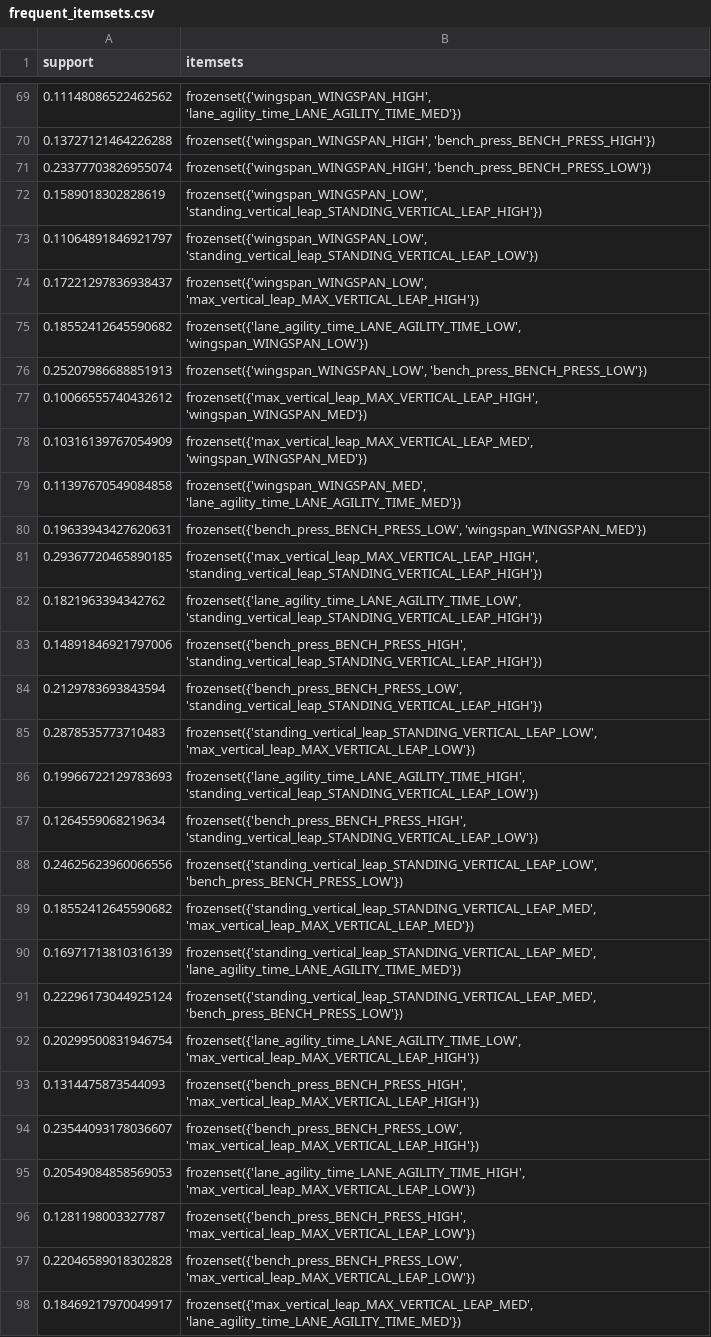
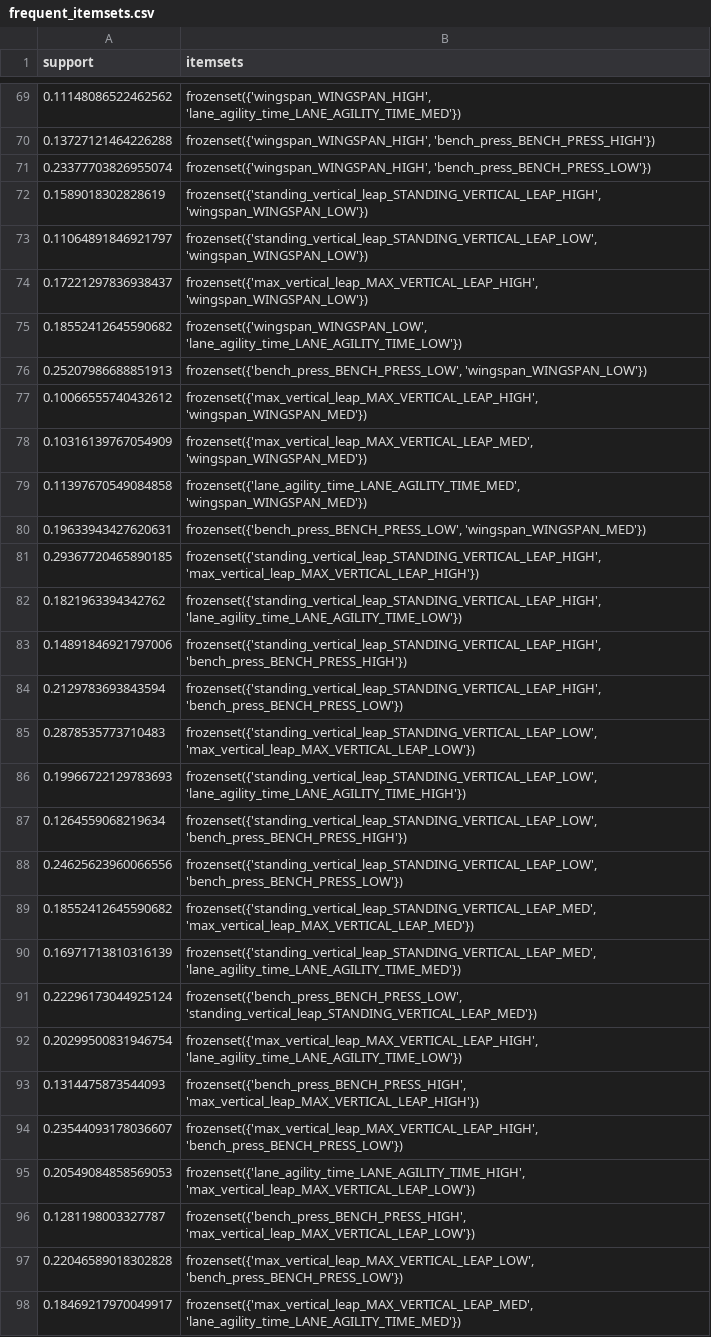
Before and after one commit to andjixi/nba-player-analysis, a CSV file: results/frequent_itemsets.csv, drawn as a sheet; only a part is shown, gaps mark what is left out; the diff covers the shown part only.

```diff
--- a/results/frequent_itemsets.csv
+++ b/results/frequent_itemsets.csv
@@ -71,18 +71,18 @@ support,itemsets
 0.23377703826955074,"frozenset({'wingspan_WINGSPAN_HIGH', 'bench_press_BENCH_PRESS_LOW'})"
-0.1589018302828619,"frozenset({'wingspan_WINGSPAN_LOW', 'standing_vertical_leap_STANDING_VERTICAL_LEAP_HIGH'})"
-0.11064891846921797,"frozenset({'wingspan_WINGSPAN_LOW', 'standing_vertical_leap_STANDING_VERTICAL_LEAP_LOW'})"
-0.17221297836938437,"frozenset({'wingspan_WINGSPAN_LOW', 'max_vertical_leap_MAX_VERTICAL_LEAP_HIGH'})"
-0.18552412645590682,"frozenset({'lane_agility_time_LANE_AGILITY_TIME_LOW', 'wingspan_WINGSPAN_LOW'})"
-0.25207986688851913,"frozenset({'wingspan_WINGSPAN_LOW', 'bench_press_BENCH_PRESS_LOW'})"
+0.1589018302828619,"frozenset({'standing_vertical_leap_STANDING_VERTICAL_LEAP_HIGH', 'wingspan_WINGSPAN_LOW'})"
+0.11064891846921797,"frozenset({'standing_vertical_leap_STANDING_VERTICAL_LEAP_LOW', 'wingspan_WINGSPAN_LOW'})"
+0.17221297836938437,"frozenset({'max_vertical_leap_MAX_VERTICAL_LEAP_HIGH', 'wingspan_WINGSPAN_LOW'})"
+0.18552412645590682,"frozenset({'wingspan_WINGSPAN_LOW', 'lane_agility_time_LANE_AGILITY_TIME_LOW'})"
+0.25207986688851913,"frozenset({'bench_press_BENCH_PRESS_LOW', 'wingspan_WINGSPAN_LOW'})"
 0.10066555740432612,"frozenset({'max_vertical_leap_MAX_VERTICAL_LEAP_HIGH', 'wingspan_WINGSPAN_MED'})"
 0.10316139767054909,"frozenset({'max_vertical_leap_MAX_VERTICAL_LEAP_MED', 'wingspan_WINGSPAN_MED'})"
-0.11397670549084858,"frozenset({'wingspan_WINGSPAN_MED', 'lane_agility_time_LANE_AGILITY_TIME_MED'})"
+0.11397670549084858,"frozenset({'lane_agility_time_LANE_AGILITY_TIME_MED', 'wingspan_WINGSPAN_MED'})"
 0.19633943427620631,"frozenset({'bench_press_BENCH_PRESS_LOW', 'wingspan_WINGSPAN_MED'})"
-0.29367720465890185,"frozenset({'max_vertical_leap_MAX_VERTICAL_LEAP_HIGH', 'standing_vertical_leap_STANDING_VERTICAL_LEAP_HIGH'})"
-0.1821963394342762,"frozenset({'lane_agility_time_LANE_AGILITY_TIME_LOW', 'standing_vertical_leap_STANDING_VERTICAL_LEAP_HIGH'})"
-0.14891846921797006,"frozenset({'bench_press_BENCH_PRESS_HIGH', 'standing_vertical_leap_STANDING_VERTICAL_LEAP_HIGH'})"
-0.2129783693843594,"frozenset({'bench_press_BENCH_PRESS_LOW', 'standing_vertical_leap_STANDING_VERTICAL_LEAP_HIGH'})"
+0.29367720465890185,"frozenset({'standing_vertical_leap_STANDING_VERTICAL_LEAP_HIGH', 'max_vertical_leap_MAX_VERTICAL_LEAP_HIGH'})"
+0.1821963394342762,"frozenset({'standing_vertical_leap_STANDING_VERTICAL_LEAP_HIGH', 'lane_agility_time_LANE_AGILITY_TIME_LOW'})"
+0.14891846921797006,"frozenset({'standing_vertical_leap_STANDING_VERTICAL_LEAP_HIGH', 'bench_press_BENCH_PRESS_HIGH'})"
+0.2129783693843594,"frozenset({'standing_vertical_leap_STANDING_VERTICAL_LEAP_HIGH', 'bench_press_BENCH_PRESS_LOW'})"
 0.2878535773710483,"frozenset({'standing_vertical_leap_STANDING_VERTICAL_LEAP_LOW', 'max_vertical_leap_MAX_VERTICAL_LEAP_LOW'})"
-0.19966722129783693,"frozenset({'lane_agility_time_LANE_AGILITY_TIME_HIGH', 'standing_vertical_leap_STANDING_VERTICAL_LEAP_LOW'})"
-0.1264559068219634,"frozenset({'bench_press_BENCH_PRESS_HIGH', 'standing_vertical_leap_STANDING_VERTICAL_LEAP_LOW'})"
+0.19966722129783693,"frozenset({'standing_vertical_leap_STANDING_VERTICAL_LEAP_LOW', 'lane_agility_time_LANE_AGILITY_TIME_HIGH'})"
+0.1264559068219634,"frozenset({'standing_vertical_leap_STANDING_VERTICAL_LEAP_LOW', 'bench_press_BENCH_PRESS_HIGH'})"
 0.24625623960066556,"frozenset({'standing_vertical_leap_STANDING_VERTICAL_LEAP_LOW', 'bench_press_BENCH_PRESS_LOW'})"
@@ -90,9 +90,9 @@ support,itemsets
 0.16971713810316139,"frozenset({'standing_vertical_leap_STANDING_VERTICAL_LEAP_MED', 'lane_agility_time_LANE_AGILITY_TIME_MED'})"
-0.22296173044925124,"frozenset({'standing_vertical_leap_STANDING_VERTICAL_LEAP_MED', 'bench_press_BENCH_PRESS_LOW'})"
-0.20299500831946754,"frozenset({'lane_agility_time_LANE_AGILITY_TIME_LOW', 'max_vertical_leap_MAX_VERTICAL_LEAP_HIGH'})"
+0.22296173044925124,"frozenset({'bench_press_BENCH_PRESS_LOW', 'standing_vertical_leap_STANDING_VERTICAL_LEAP_MED'})"
+0.20299500831946754,"frozenset({'max_vertical_leap_MAX_VERTICAL_LEAP_HIGH', 'lane_agility_time_LANE_AGILITY_TIME_LOW'})"
 0.1314475873544093,"frozenset({'bench_press_BENCH_PRESS_HIGH', 'max_vertical_leap_MAX_VERTICAL_LEAP_HIGH'})"
-0.23544093178036607,"frozenset({'bench_press_BENCH_PRESS_LOW', 'max_vertical_leap_MAX_VERTICAL_LEAP_HIGH'})"
+0.23544093178036607,"frozenset({'max_vertical_leap_MAX_VERTICAL_LEAP_HIGH', 'bench_press_BENCH_PRESS_LOW'})"
 0.20549084858569053,"frozenset({'lane_agility_time_LANE_AGILITY_TIME_HIGH', 'max_vertical_leap_MAX_VERTICAL_LEAP_LOW'})"
 0.1281198003327787,"frozenset({'bench_press_BENCH_PRESS_HIGH', 'max_vertical_leap_MAX_VERTICAL_LEAP_LOW'})"
-0.22046589018302828,"frozenset({'bench_press_BENCH_PRESS_LOW', 'max_vertical_leap_MAX_VERTICAL_LEAP_LOW'})"
+0.22046589018302828,"frozenset({'max_vertical_leap_MAX_VERTICAL_LEAP_LOW', 'bench_press_BENCH_PRESS_LOW'})"
 0.18469217970049917,"frozenset({'max_vertical_leap_MAX_VERTICAL_LEAP_MED', 'lane_agility_time_LANE_AGILITY_TIME_MED'})"
```
Also changed, not shown: 104 edited cells elsewhere in this file, results/association_rules.csv, 8 other files.
